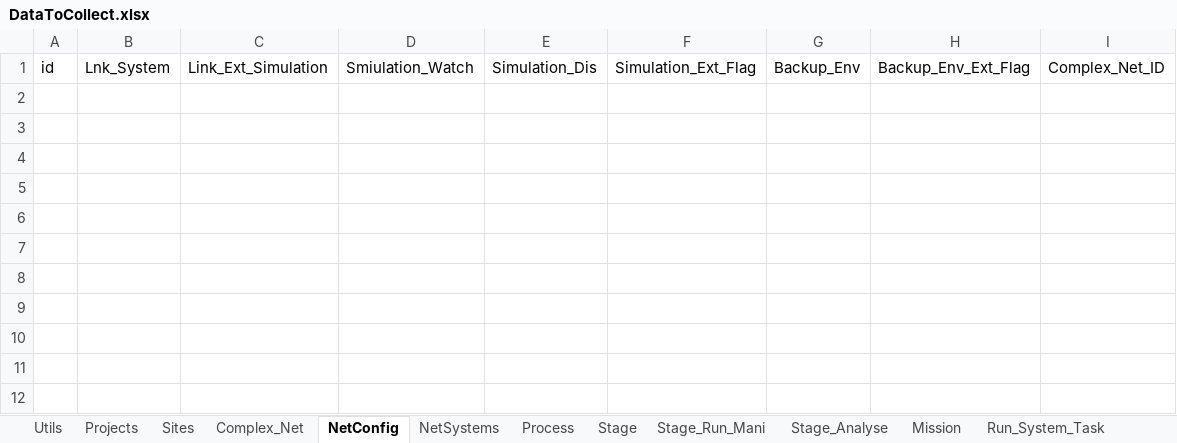
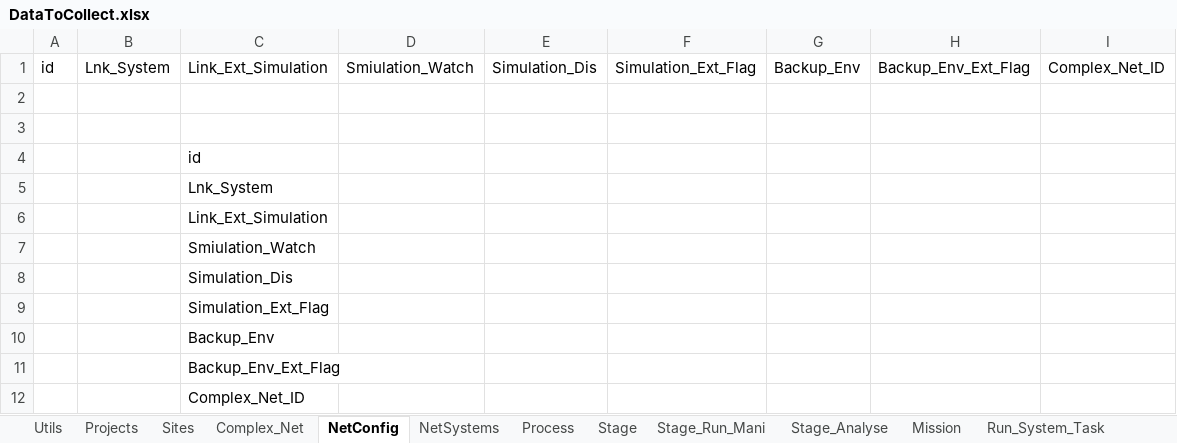
Before and after one commit to DvirHaberman/Development, an Excel workbook: Data/DataToCollect.xlsx, sheet NetConfig, drawn as a sheet; values as stored, in another font and other column widths than the file's, no borders; the diff names each change by its address in the sheet, - before the commit and + after, or states it on an @@ line.

Commit message:
ComplexNet, NetConfig and NetSystem backend done in model

```diff
--- a/Data/DataToCollect.xlsx (sheet NetConfig)
+++ b/Data/DataToCollect.xlsx (sheet NetConfig)
+row 2: (empty)
+row 3: (empty)
+row 4:  |  | id
+row 5:  |  | Lnk_System
+row 6:  |  | Link_Ext_Simulation
+row 7:  |  | Smiulation_Watch
+row 8:  |  | Simulation_Dis
+row 9:  |  | Simulation_Ext_Flag
+row 10:  |  | Backup_Env
+row 11:  |  | Backup_Env_Ext_Flag
+row 12:  |  | Complex_Net_ID
```
Also changed, not shown: 2 other files.
